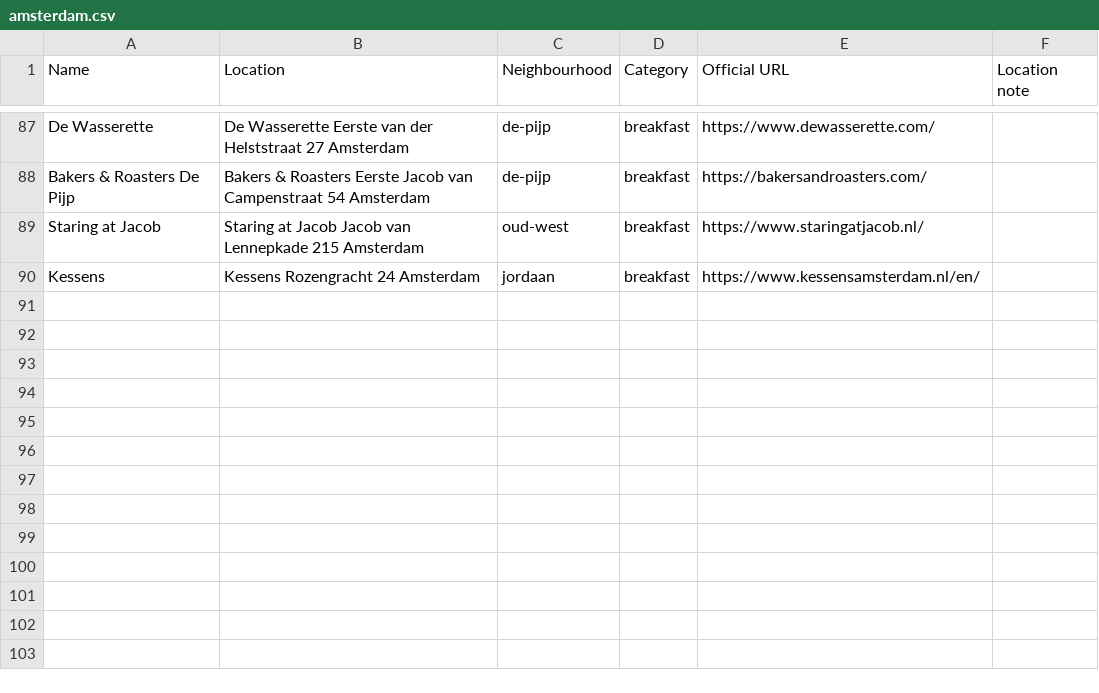
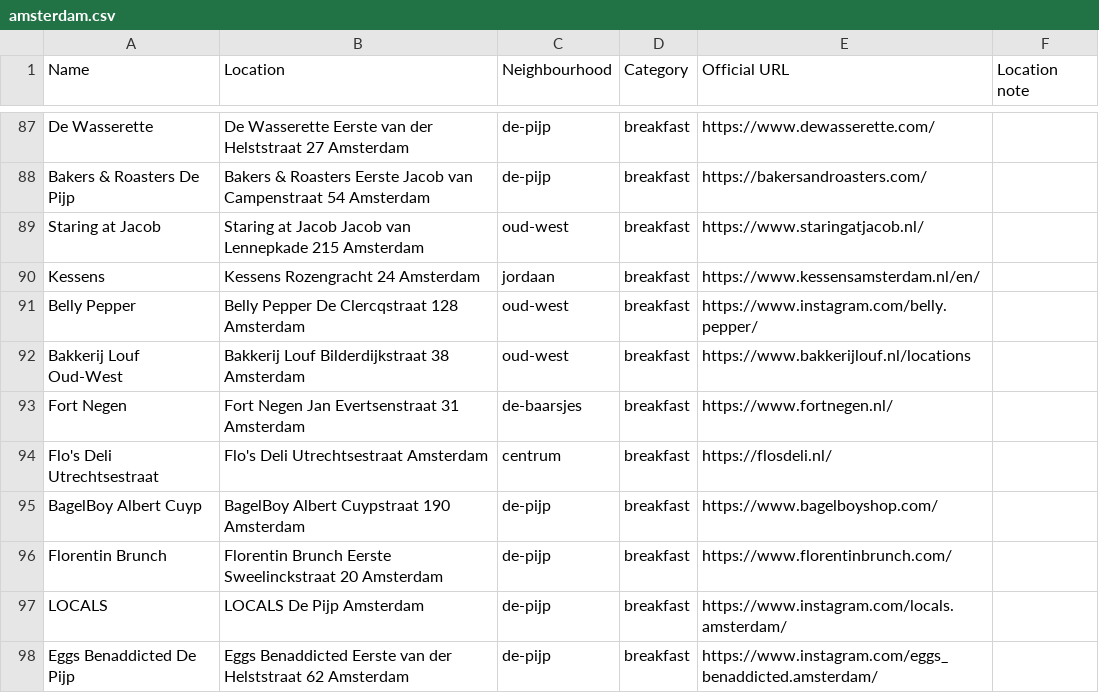
Before and after one commit to romikser/amsterdam-guide, a CSV file: exports/google/all/amsterdam.csv, drawn as a sheet; only a part is shown, gaps mark what is left out; the diff names each change by its address in the sheet, - before the commit and + after, or states it on an @@ line.

```diff
--- a/exports/google/all/amsterdam.csv
+++ b/exports/google/all/amsterdam.csv
+row 91: Belly Pepper | Belly Pepper De Clercqstraat 128 Amsterdam | oud-west | breakfast | https://www.instagram.com/belly.pepper/
+row 92: Bakkerij Louf Oud-West | Bakkerij Louf Bilderdijkstraat 38 Amsterdam | oud-west | breakfast | https://www.bakkerijlouf.nl/locations
+row 93: Fort Negen | Fort Negen Jan Evertsenstraat 31 Amsterdam | de-baarsjes | breakfast | https://www.fortnegen.nl/
+row 94: Flo's Deli Utrechtsestraat | Flo's Deli Utrechtsestraat Amsterdam | centrum | breakfast | https://flosdeli.nl/
+row 95: BagelBoy Albert Cuyp | BagelBoy Albert Cuypstraat 190 Amsterdam | de-pijp | breakfast | https://www.bagelboyshop.com/
+row 96: Florentin Brunch | Florentin Brunch Eerste Sweelinckstraat 20 Amsterdam | de-pijp | breakfast | https://www.florentinbrunch.com/
+row 97: LOCALS | LOCALS De Pijp Amsterdam | de-pijp | breakfast | https://www.instagram.com/locals.amsterdam/
+row 98: Eggs Benaddicted De Pijp | Eggs Benaddicted Eerste van der Helststraat 62 Amsterdam | de-pijp | breakfast | https://www.instagram.com/eggs_benaddicted.amsterdam/
```
Also changed, not shown: exports/all/amsterdam.csv, exports/google/neighbourhoods/de-pijp.csv, 20 other files.
